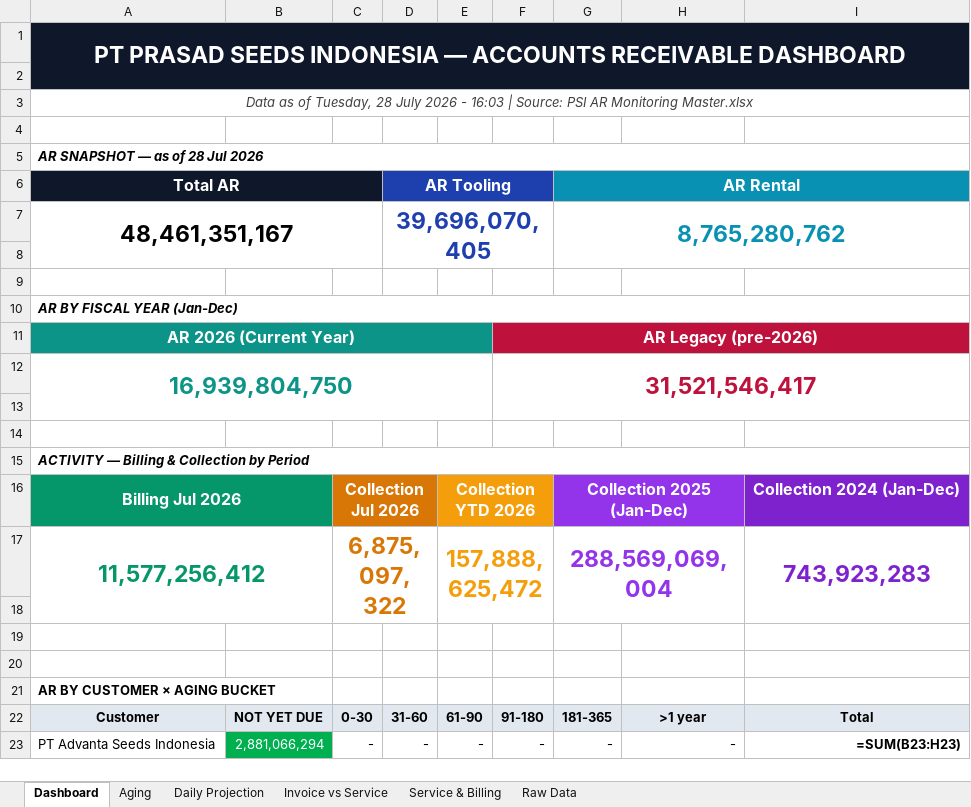
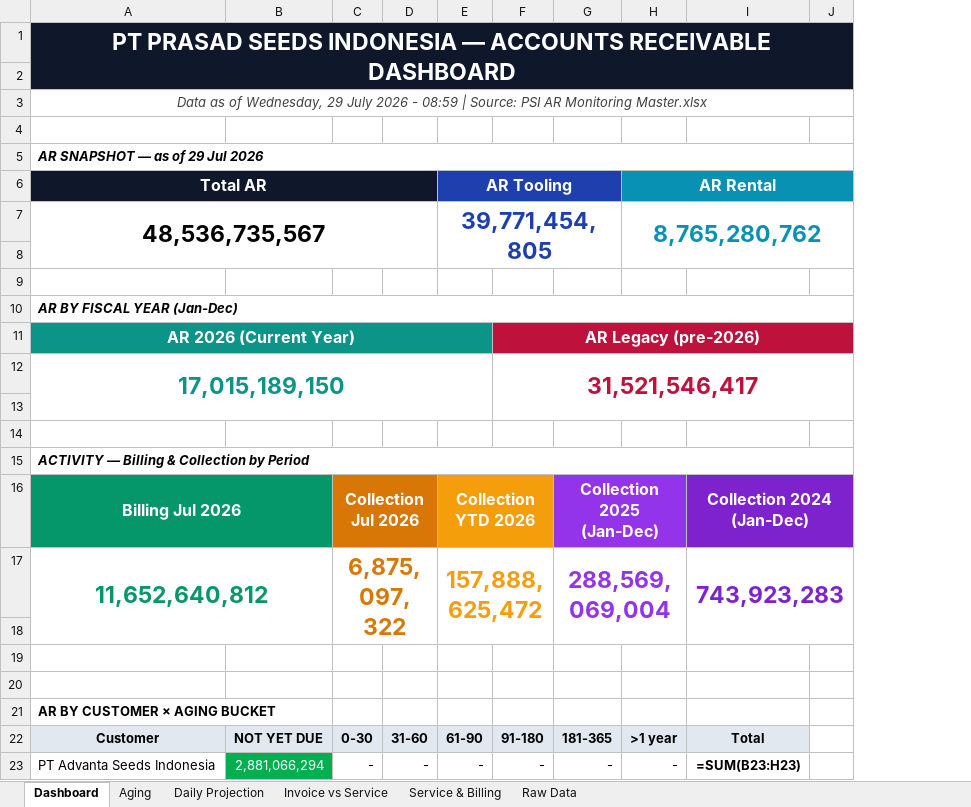
Before and after one commit to finmanagerindonesia-dev/psi-ar-dashboard, an Excel workbook: AR Movement Report.xlsx, sheet Dashboard, drawn as a sheet; only a part is shown; values as stored, in another font and other column widths than the file's, no borders; formulas without a stored value are shown as written; removed rows and columns are numbered as before the commit, all else as after; the diff covers the shown part only; the diff names each change by its address in the sheet, - before the commit and + after, or states it on an @@ line.

Commit message:
Auto-deploy AR dashboard 2026-07-29 08:59

```diff
--- a/AR Movement Report.xlsx (sheet Dashboard)
+++ b/AR Movement Report.xlsx (sheet Dashboard)
+column H, row 6: AR Rental; rows 22-23: >1 year | -
-column I, rows 16-23: Collection 2024 (Jan-Dec) | 743,923,283 |  |  |  |  | Total | =SUM(B23:H23)
+column J, empty
-A3: …as of Tuesday, 28 July 2026 - 16:03 | Source:…
+A3: …as of Wednesday, 29 July 2026 - 08:59 | Source:…
-A5: AR SNAPSHOT — as of 28 Jul 2026
+A5: AR SNAPSHOT — as of 29 Jul 2026
-A6:C6 merged
+A6:D6 merged
-D6: AR Tooling
+D6: (empty)
-D6 fill: #1E40AF
+D6 fill: none
-D6:F6 merged
-E6: (empty)
+E6: AR Tooling
-E6 fill: none
+E6 fill: #1E40AF
+E6:G6 merged
-G6: AR Rental
+G6: (empty)
-G6 fill: #0891B2
+G6 fill: none
-G6:I6 merged
-row 7: 48,461,351,167 |  |  | 39,696,070,405 |  |  | 8,765,280,762
+row 7: 48,536,735,567 |  |  |  | 39,771,454,805 |  |  | 8,765,280,762
-A12: 16,939,804,750
+A12: 17,015,189,150
-G16:H16 merged
+G16:H16 merged
-I16: (empty)
+I16: Collection 2024 (Jan-Dec)
-I16 fill: none
+I16 fill: #7E22CE
+I16:J16 merged
-A17: 11,577,256,412
+A17: 11,652,640,812
-G17:H18 merged
+G17:H18 merged
-I17: (empty)
+I17: 743,923,283
+I17:J18 merged
-I22: >1 year
+I22: Total
-I23: -
+I23: =SUM(B23:H23)
-I23 bold: off
+I23 bold: on
```
Also changed, not shown: 1 added row, 46 edited cells and cell formats elsewhere in this sheet, sheet Raw Data, sheet Invoice vs Service, sheet Daily Projection, sheet Aging, sheet Service & Billing.
